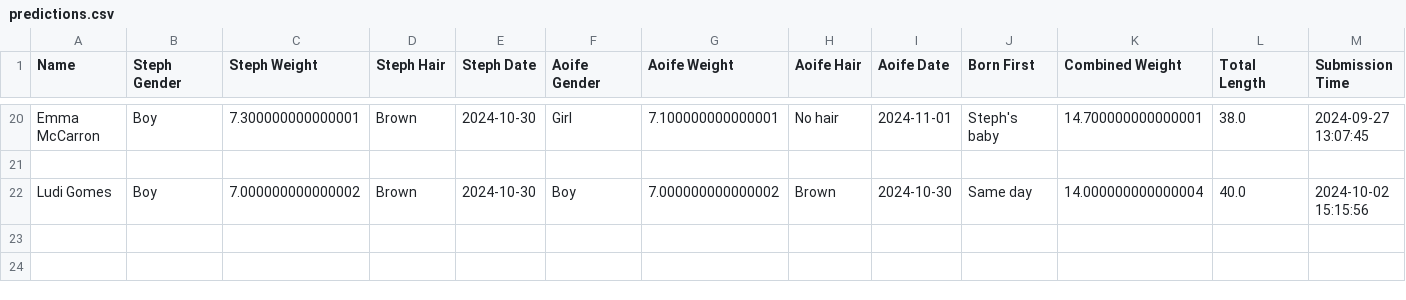
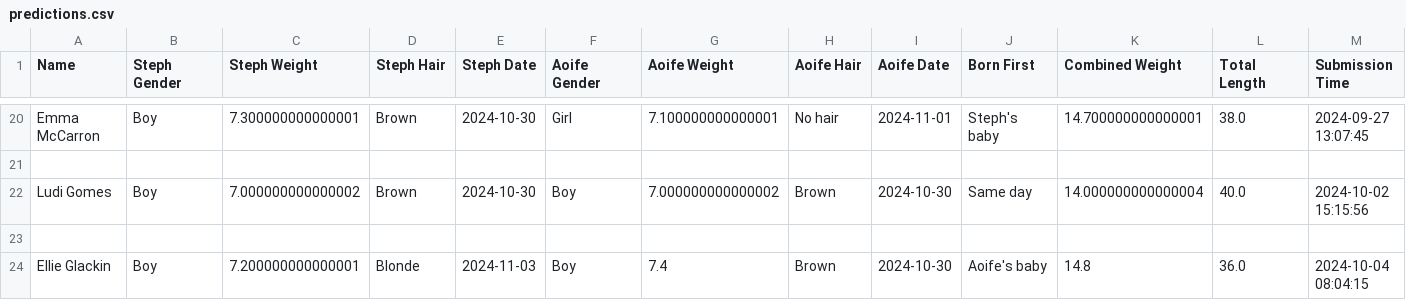
Before and after one commit to kirkpatrick8/babypool, a CSV file: predictions.csv, drawn as a sheet; only a part is shown, gaps mark what is left out; the diff names each change by its address in the sheet, - before the commit and + after, or states it on an @@ line.

Commit message:
Append prediction - 2024-10-04 08:04:15.704854

```diff
--- a/predictions.csv
+++ b/predictions.csv
+row 23: (empty)
+row 24: Ellie Glackin | Boy | 7.200000000000001 | Blonde | 2024-11-03 | Boy | 7.4 | Brown | 2024-10-30 | Aoife's baby | 14.8 | 36.0 | 2024-10-04 08:04:15
```
